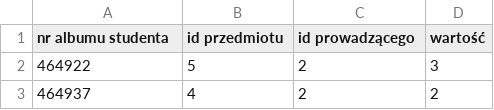
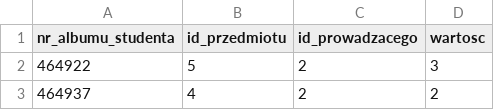
Before and after one commit to PaulRostecki/inzop-2021-project, a CSV file: proj/dane_demo/oceny.csv, drawn as a sheet; only a part is shown.

```diff
--- a/proj/dane_demo/oceny.csv
+++ b/proj/dane_demo/oceny.csv
@@ -1,2 +1,2 @@
-nr albumu studenta,id przedmiotu,id prowadzącego,wartość
+nr_albumu_studenta,id_przedmiotu,id_prowadzacego,wartosc
 464922,5,2,3
```
Also changed, not shown: proj/dane_demo/grupy.csv, proj/dane_demo/prowadzacy.csv, 4 other files.
